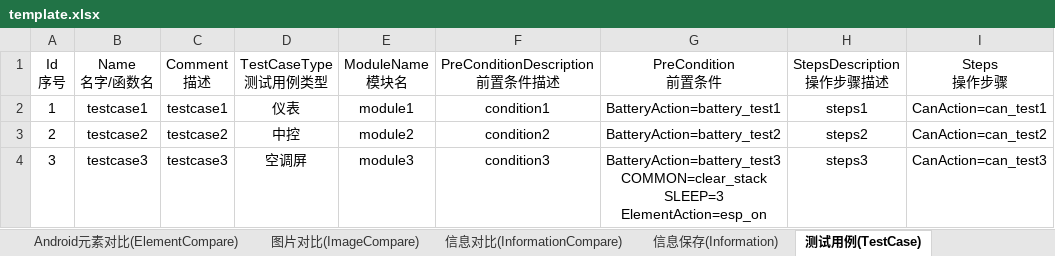
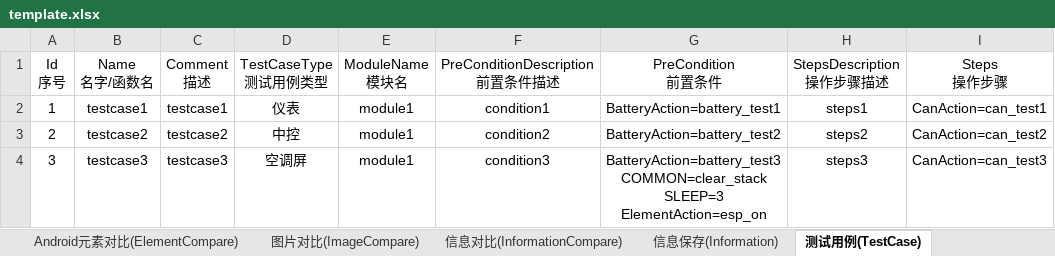
Before and after one commit to philosophy912/Sophia, an Excel workbook: file/template.xlsx, sheet 测试用例(TestCase), drawn as a sheet; only a part is shown; values as stored, in another font and other column widths than the file's, no borders; the diff names each change by its address in the sheet, - before the commit and + after, or states it on an @@ line.

```diff
--- a/file/template.xlsx (sheet 测试用例(TestCase))
+++ b/file/template.xlsx (sheet 测试用例(TestCase))
-E3 (ModuleName 模块名): module2
+E3 (ModuleName 模块名): module1
-E4 (ModuleName 模块名): module3
+E4 (ModuleName 模块名): module1
```
Also changed, not shown: sheet 图片对比(ImageCompare), 29 other files.
